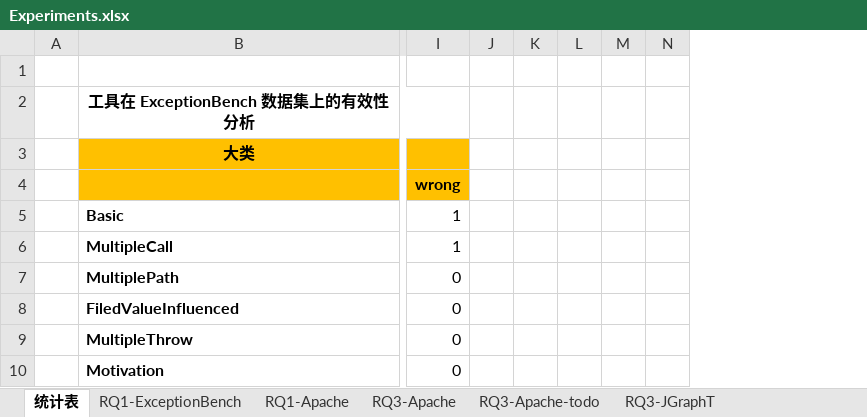
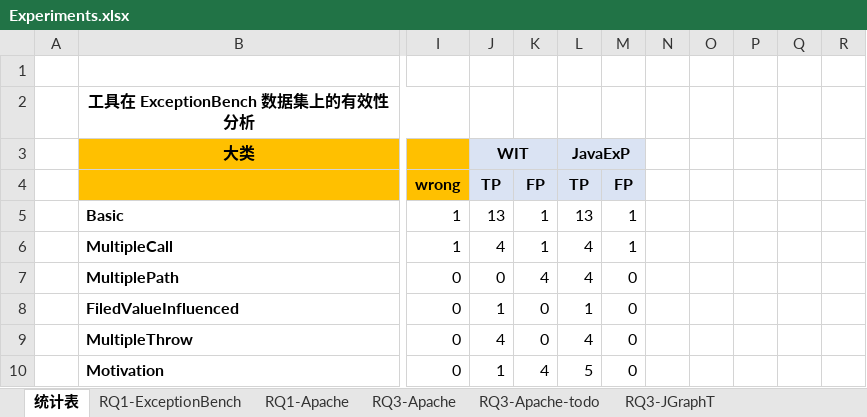
Before and after one commit to hanada31/JavaExP, an Excel workbook: Artifact Data/Experiments.xlsx, sheet 统计表, drawn as a sheet; only a part is shown, gaps mark what is left out; values as stored, in another font and other column widths than the file's, no borders; the diff covers the shown part only; the diff names each change by its address in the sheet, - before the commit and + after, or states it on an @@ line.

```diff
--- a/Artifact Data/Experiments.xlsx (sheet 统计表)
+++ b/Artifact Data/Experiments.xlsx (sheet 统计表)
+column O, empty
+column P, empty
+column Q, empty
+column R, empty
-J3: (empty)
+J3: WIT
-J3:M4 fill: none
+J3:M4 fill: #DAE3F3
+J3:K3 merged
-L3: (empty)
+L3: JavaExP
+L3:M3 merged
-J4: (empty)
+J4: TP
-K4: (empty)
+K4: FP
-L4: (empty)
+L4: TP
-M4: (empty)
+M4: FP
-J5: (empty)
+J5: 13
-K5:K6: (empty)
+K5:K6: 1
-L5: (empty)
+L5: 13
-M5:M6: (empty)
+M5:M6: 1
-J6: (empty)
+J6: 4
-L6:L7: (empty)
+L6:L7: 4
-J7: (empty)
+J7: 0
-K7: (empty)
+K7: 4
-M7:M10: (empty)
+M7:M10: 0
-J8: (empty)
+J8: 1
-K8:K9: (empty)
+K8:K9: 0
-L8: (empty)
+L8: 1
-J9: (empty)
+J9: 4
-L9: (empty)
+L9: 4
-J10: (empty)
+J10: 1
-K10: (empty)
+K10: 4
-L10: (empty)
+L10: 5
```
Also changed, not shown: 4 edited cells elsewhere in this sheet, formulas that keep their value, 5 other files.
